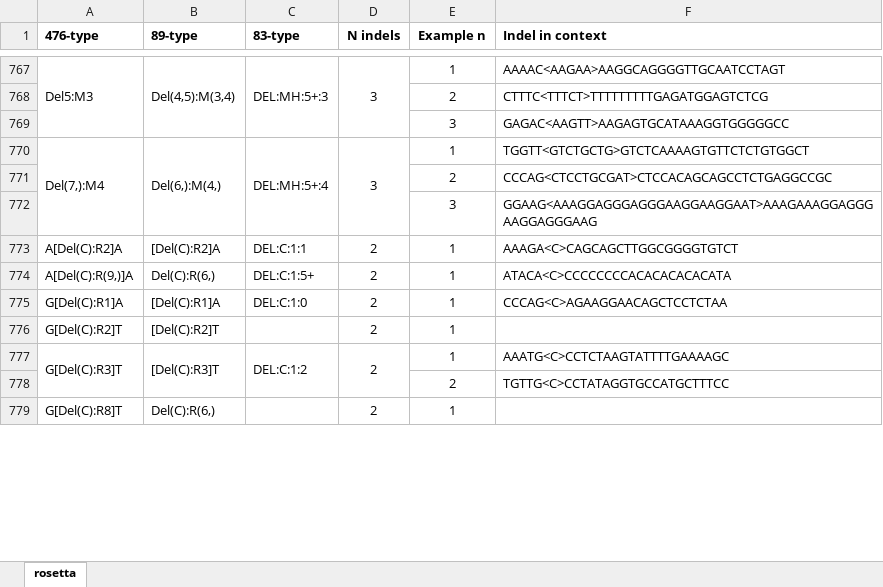
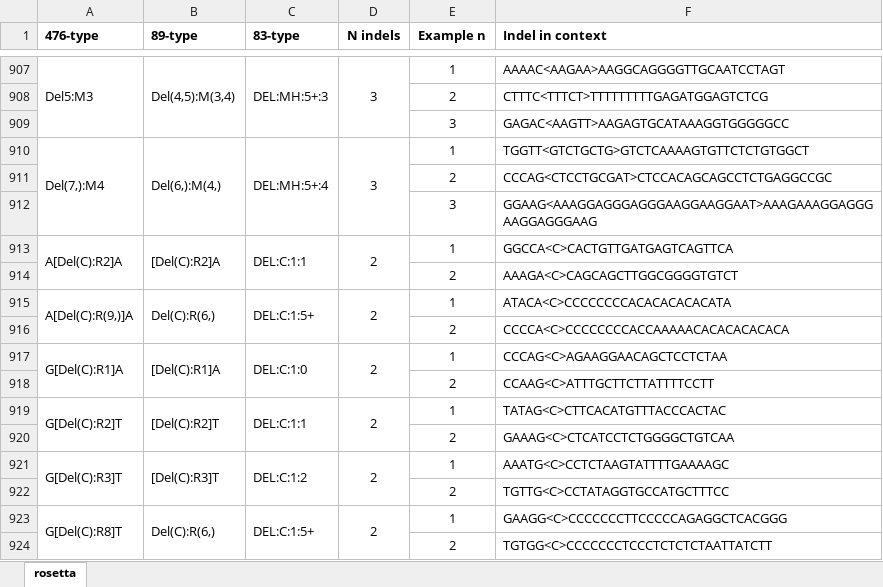
Before and after one commit to steverozen/mSigSpectra, an Excel workbook: development/one_file_rosetta_output/CPCT02050439T_rosetta.xlsx, sheet rosetta, drawn as a sheet; only a part is shown, gaps mark what is left out; values as stored, in another font and other column widths than the file's, no borders; addresses are those after the commit; the diff covers the shown part only; the diff names each change by its address in the sheet, - before the commit and + after, or states it on an @@ line.

```diff
--- a/development/one_file_rosetta_output/CPCT02050439T_rosetta.xlsx (sheet rosetta)
+++ b/development/one_file_rosetta_output/CPCT02050439T_rosetta.xlsx (sheet rosetta)
+A913:A914 merged
+B913:B914 merged
+C913:C914 merged
+D913:D914 merged
-F913 (Indel in context): AAAGA<C>CAGCAGCTTGGCGGGGTGTCT
+F913 (Indel in context): GGCCA<C>CACTGTTGATGAGTCAGTTCA
+row 914:  |  |  |  | 2 | AAAGA<C>CAGCAGCTTGGCGGGGTGTCT
+A915:A916 merged
+B915:B916 merged
+C915:C916 merged
+D915:D916 merged
+row 916:  |  |  |  | 2 | CCCCA<C>CCCCCCCCACCAAAAACACACACACACA
+A917:A918 merged
+B917:B918 merged
+C917:C918 merged
+D917:D918 merged
+row 918:  |  |  |  | 2 | CCAAG<C>ATTTGCTTCTTATTTTCCTT
+A919:A920 merged
+B919:B920 merged
-C919 (83-type): (empty)
+C919 (83-type): DEL:C:1:1
+C919:C920 merged
+D919:D920 merged
-F919 (Indel in context): (empty)
+F919 (Indel in context): TATAG<C>CTTCACATGTTTACCCACTAC
+row 920:  |  |  |  | 2 | GAAAG<C>CTCATCCTCTGGGGCTGTCAA
+A923:A924 merged
+B923:B924 merged
-C923 (83-type): (empty)
+C923 (83-type): DEL:C:1:5+
+C923:C924 merged
+D923:D924 merged
-F923 (Indel in context): (empty)
+F923 (Indel in context): GAAGG<C>CCCCCCCTTCCCCCAGAGGCTCACGGG
+row 924:  |  |  |  | 2 | TGTGG<C>CCCCCCCTCCCTCTCTCTAATTATCTT
```
Also changed, not shown: 165 added rows, 442 edited cells and merged cells elsewhere in this sheet, development/one_file_rosetta_output/CPCT02020815T_rosetta.xlsx, development/one_file_rosetta_output/CPCT02040317T_rosetta.xlsx, 42 other files.
